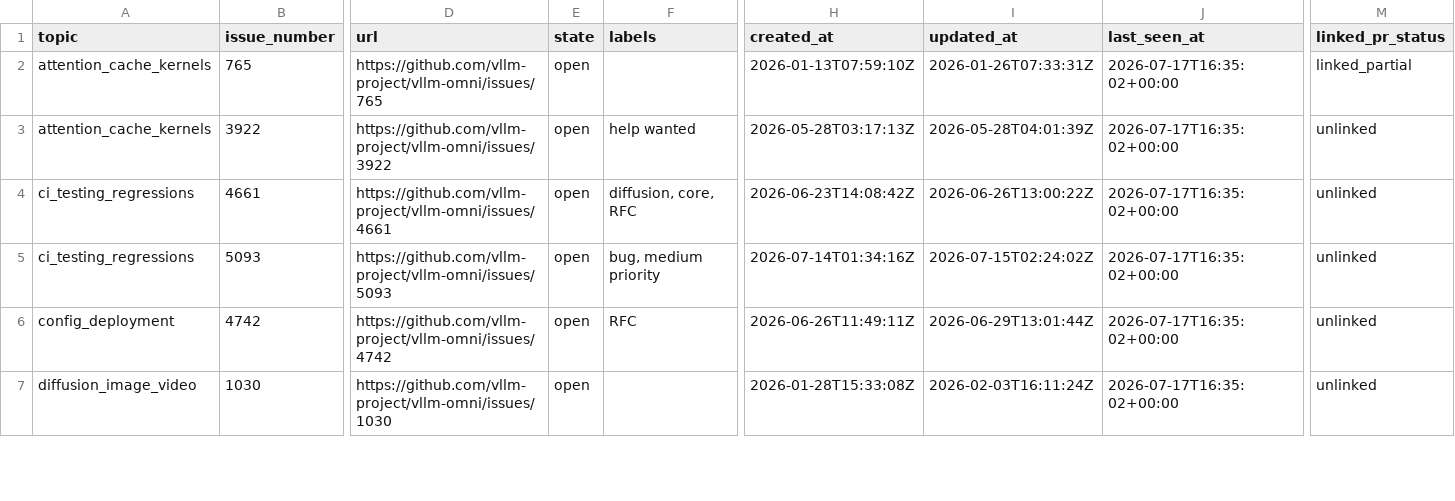
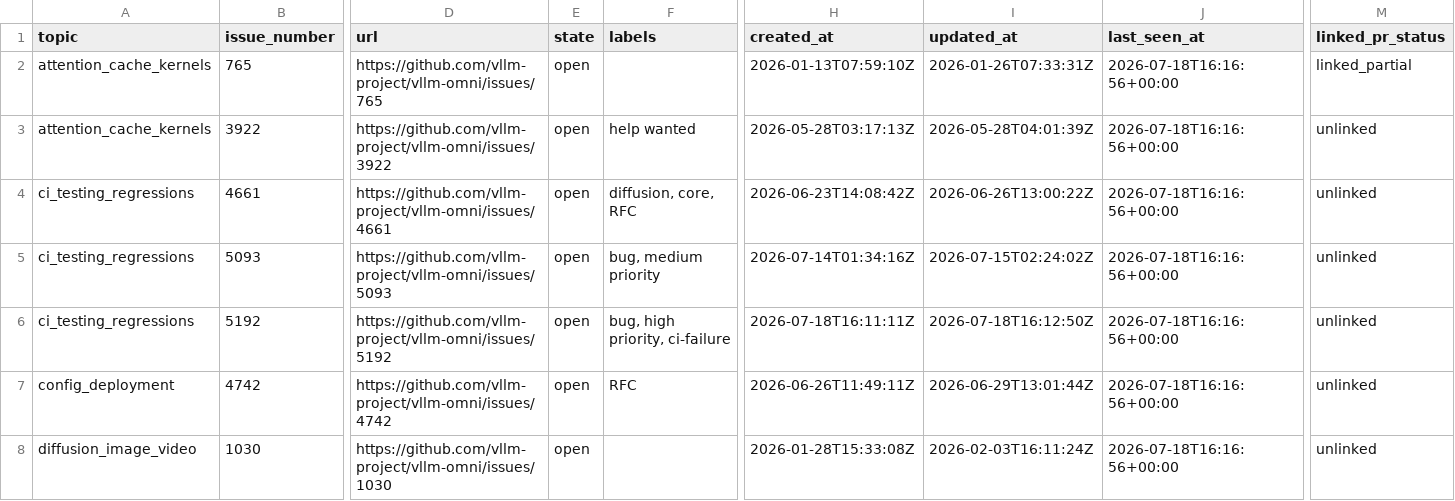
Before and after one commit to sniper35/vllm-issue-tracker, a CSV file: vllm_omni_issues.csv, drawn as a sheet; only a part is shown, gaps mark what is left out; addresses are those after the commit; rows hold the shown columns only; the diff covers the shown part only; the diff names each change by its address in the sheet, - before the commit and + after, or states it on an @@ line.

```diff
--- a/vllm_omni_issues.csv
+++ b/vllm_omni_issues.csv
-J2:J5 (last_seen_at): 2026-07-17T16:35:02+00:00
+J2:J5 (last_seen_at): 2026-07-18T16:16:56+00:00
+row 6: ci_testing_regressions | 5192 | https://github.com/vllm-project/vllm-omni/issues/5192 | open | bug, high priority, ci-failure | 2026-07-18T16:11:11Z | 2026-07-18T16:12:50Z | 2026-07-18T16:16:56+00:00 | unlinked
-J7:J8 (last_seen_at): 2026-07-17T16:35:02+00:00
+J7:J8 (last_seen_at): 2026-07-18T16:16:56+00:00
```
Also changed, not shown: 2 removed rows and 146 edited cells elsewhere in this file, vllm_issues.csv, 4 other files.
